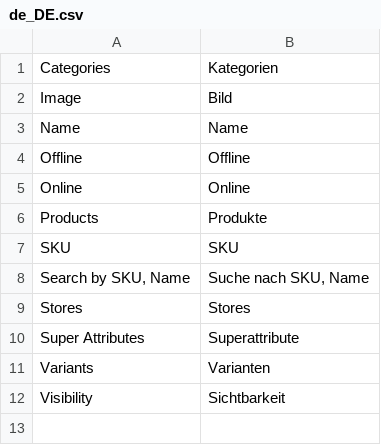
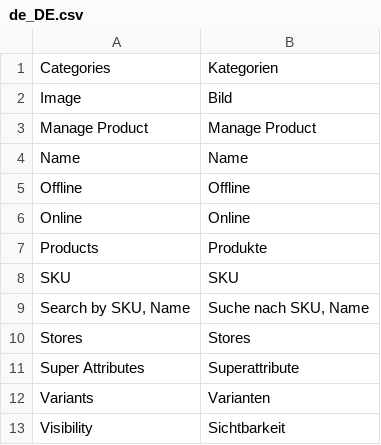
Before and after one commit to spryker/product-merchant-portal-gui, a CSV file: data/translation/Zed/de_DE.csv, drawn as a sheet.

Commit message:
BO-2126: Create a product overlay page

```diff
--- a/data/translation/Zed/de_DE.csv
+++ b/data/translation/Zed/de_DE.csv
@@ -2,2 +2,3 @@ Categories,Kategorien
 Image,Bild
+"Manage Product","Manage Product"
 Name,Name
```
Also changed, not shown: data/translation/Zed/en_US.csv, 11 other files.
